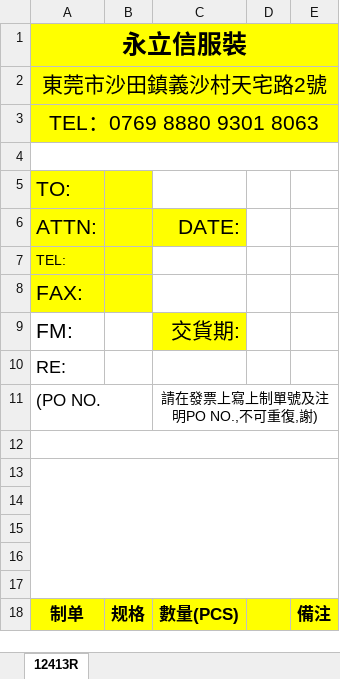
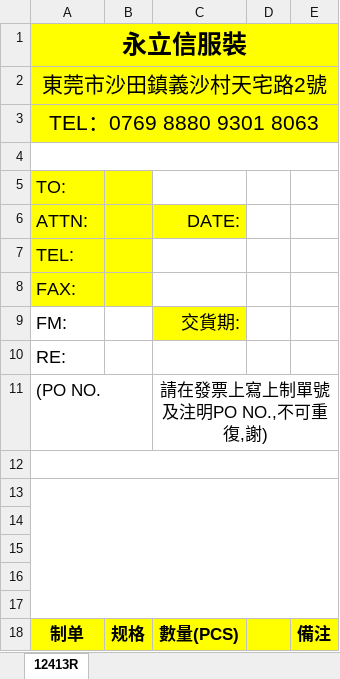
Before and after one commit to cntam/highablePrint, an Excel workbook: template/potem8.xlsx, sheet 12413R, drawn as a sheet; values as stored, in another font and other column widths than the file's, no borders; charts and pictures not drawn; the diff names each change by its address in the sheet, - before the commit and + after, or states it on an @@ line.

Commit message:
20180703 potem8-9

```diff
--- a/template/potem8.xlsx (sheet 12413R)
+++ b/template/potem8.xlsx (sheet 12413R)
@@ A5:A6 text size: smaller @@
@@ C6 text size: smaller @@
@@ A7 text size: larger @@
@@ A8:A9 text size: smaller @@
@@ C9 text size: smaller @@
@@ C11 text size: larger @@
```
Also changed, not shown: 5 other files.
